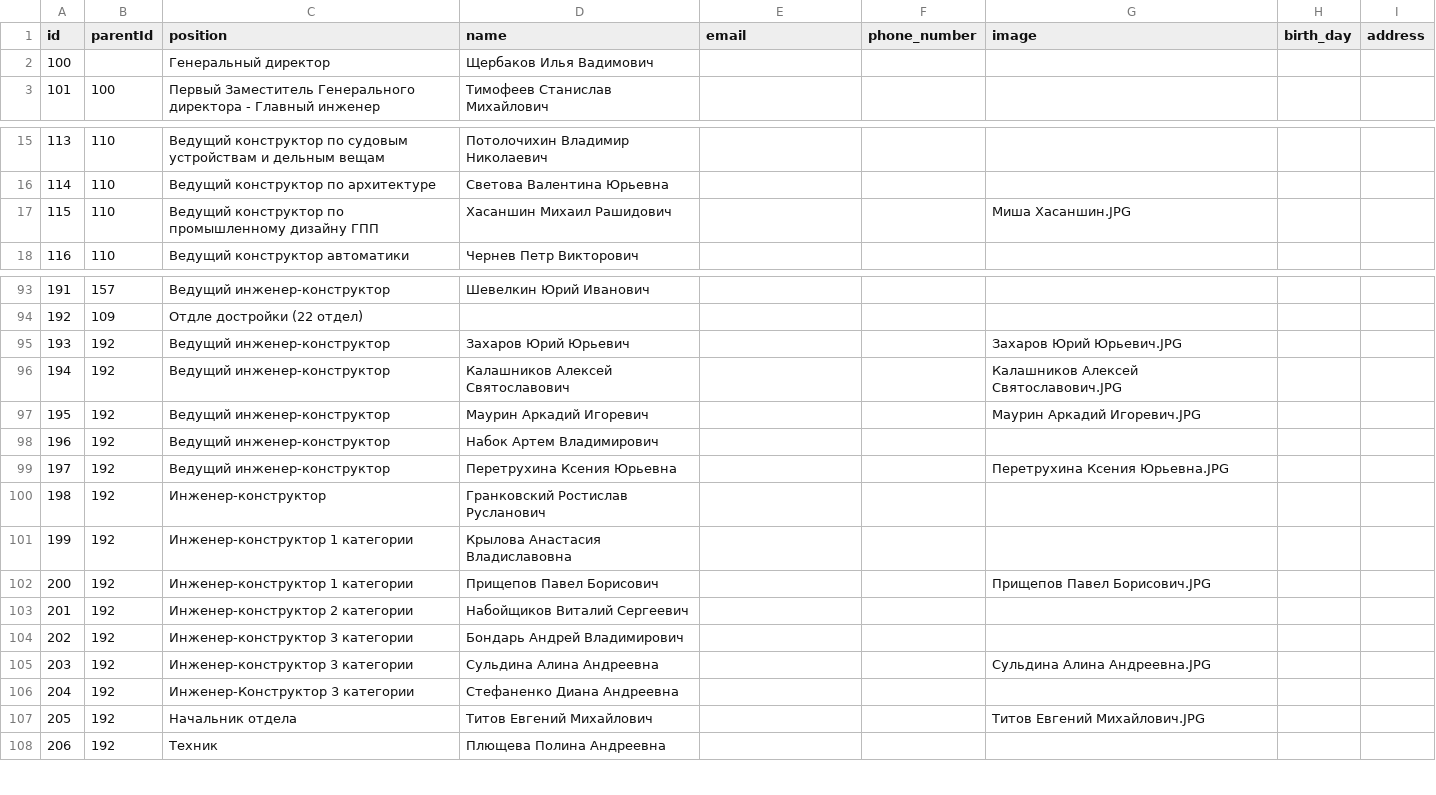
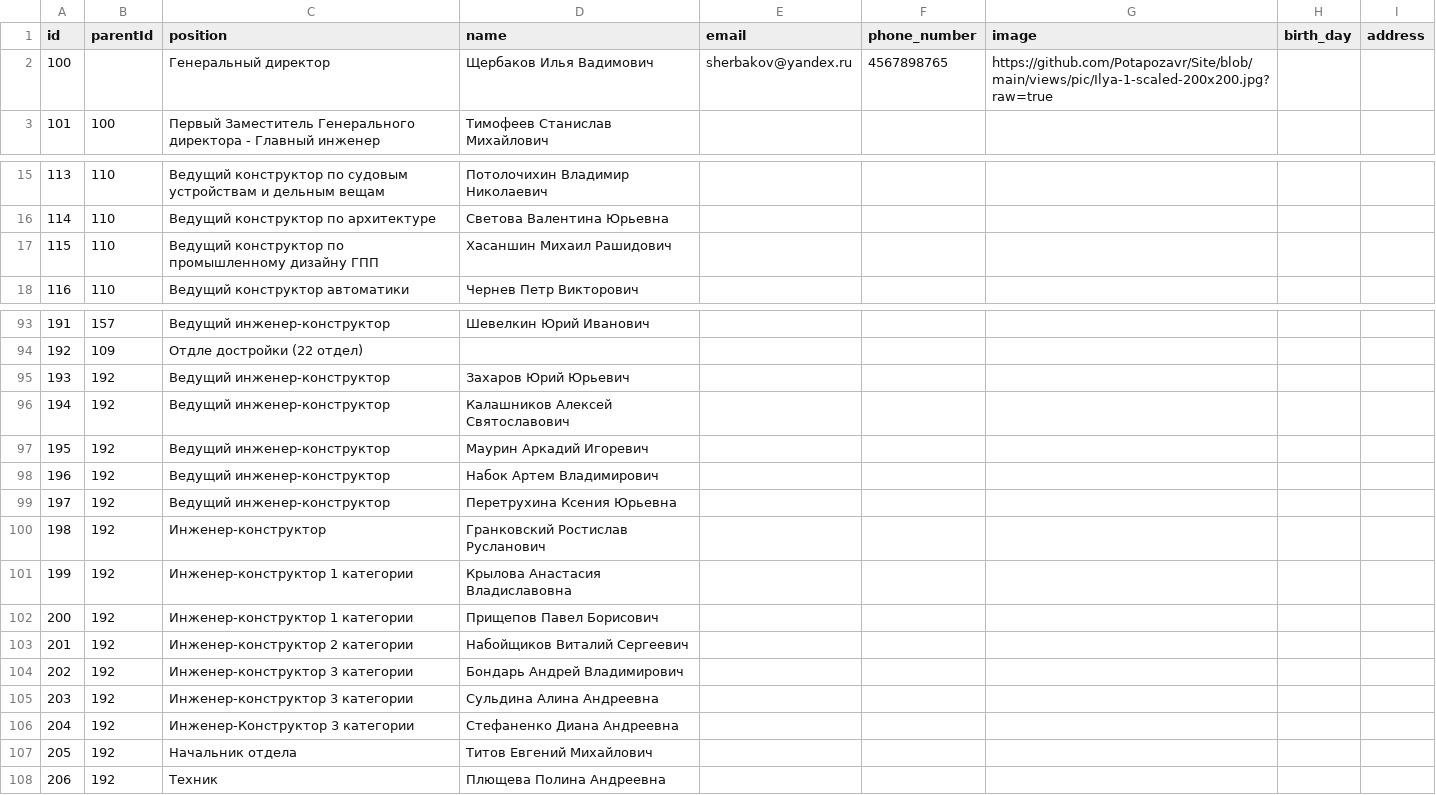
Before and after one commit to pevlik/site_petr, a CSV file: data_doc3.csv, drawn as a sheet; only a part is shown, gaps mark what is left out.

Commit message:
Add files via upload

```diff
--- a/data_doc3.csv
+++ b/data_doc3.csv
@@ -1,3 +1,3 @@
 id,parentId,position,name,email,phone_number,image,birth_day,address
-100,,Генеральный директор,Щербаков Илья Вадимович,,,,,
+100,,Генеральный директор,Щербаков Илья Вадимович,sherbakov@yandex.ru,4567898765,https://github.com/Potapozavr/Site/blob/main/views/pic/Ilya-1-scaled-200x200.jpg?raw=true,,
 101,100,Первый Заместитель Генерального директора - Главный инженер,Тимофеев Станислав Михайлович,,,,,
@@ -16,3 +16,3 @@
 114,110,Ведущий конструктор по архитектуре,Светова Валентина Юрьевна,,,,,
-115,110,Ведущий конструктор по промышленному дизайну ГПП,Хасаншин Михаил Рашидович,,,Миша Хасаншин.JPG,,
+115,110,Ведущий конструктор по промышленному дизайну ГПП,Хасаншин Михаил Рашидович,,,,,
 116,110,Ведущий конструктор автоматики,Чернев Петр Викторович,,,,,
@@ -94,15 +94,15 @@
 192,109,Отдле достройки (22 отдел),,,,,,
-193,192,Ведущий инженер-конструктор,Захаров Юрий Юрьевич,,,Захаров Юрий Юрьевич.JPG,,
-194,192,Ведущий инженер-конструктор,Калашников Алексей Святославович,,,Калашников Алексей Святославович.JPG,,
-195,192,Ведущий инженер-конструктор,Маурин Аркадий Игоревич,,,Маурин Аркадий Игоревич.JPG,,
+193,192,Ведущий инженер-конструктор,Захаров Юрий Юрьевич,,,,,
+194,192,Ведущий инженер-конструктор,Калашников Алексей Святославович,,,,,
+195,192,Ведущий инженер-конструктор,Маурин Аркадий Игоревич,,,,,
 196,192,Ведущий инженер-конструктор,Набок Артем Владимирович,,,,,
-197,192,Ведущий инженер-конструктор,Перетрухина Ксения Юрьевна,,,Перетрухина Ксения Юрьевна.JPG,,
+197,192,Ведущий инженер-конструктор,Перетрухина Ксения Юрьевна,,,,,
 198,192,Инженер-конструктор,Гранковский Ростислав Русланович,,,,,
 199,192,Инженер-конструктор 1 категории,Крылова Анастасия Владиславовна,,,,,
-200,192,Инженер-конструктор 1 категории,Прищепов Павел Борисович,,,Прищепов Павел Борисович.JPG,,
+200,192,Инженер-конструктор 1 категории,Прищепов Павел Борисович,,,,,
 201,192,Инженер-конструктор 2 категории,Набойщиков Виталий Сергеевич,,,,,
 202,192,Инженер-конструктор 3 категории,Бондарь Андрей Владимирович,,,,,
-203,192,Инженер-конструктор 3 категории,Сульдина Алина Андреевна,,,Сульдина Алина Андреевна.JPG,,
+203,192,Инженер-конструктор 3 категории,Сульдина Алина Андреевна,,,,,
 204,192,Инженер-Конструктор 3 категории,Стефаненко Диана Андреевна,,,,,
-205,192,Начальник отдела,Титов Евгений Михайлович,,,Титов Евгений Михайлович.JPG,,
+205,192,Начальник отдела,Титов Евгений Михайлович,,,,,
 206,192,Техник,Плющева Полина Андреевна,,,,,
```
